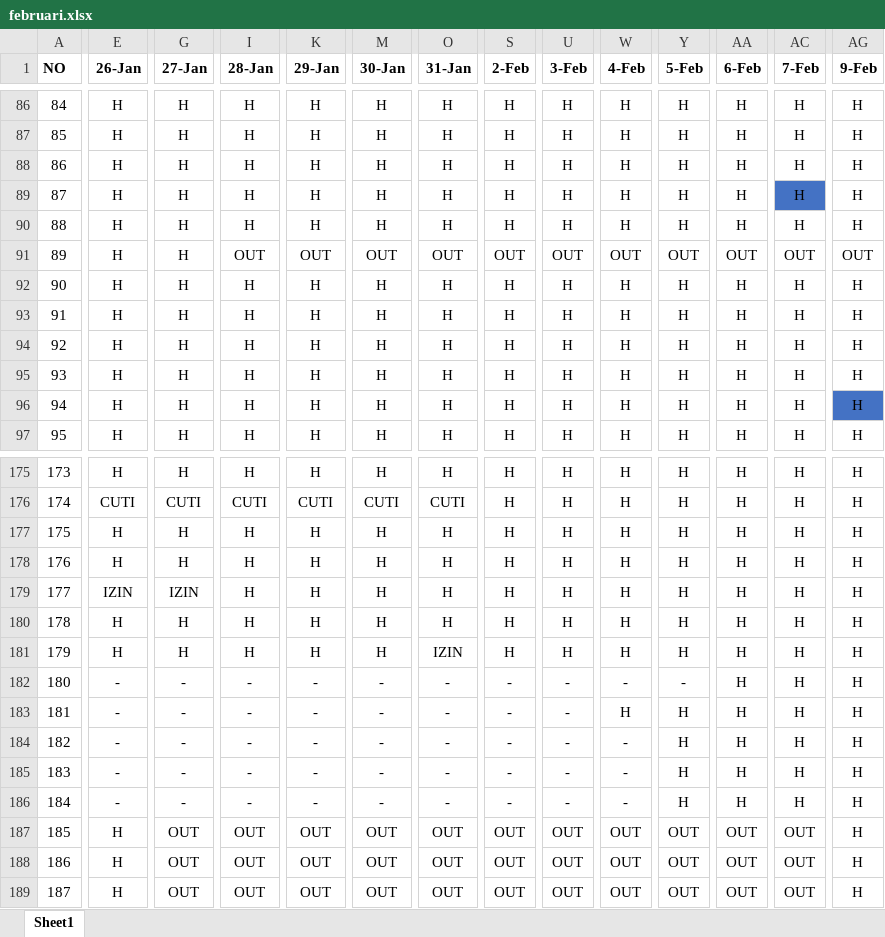
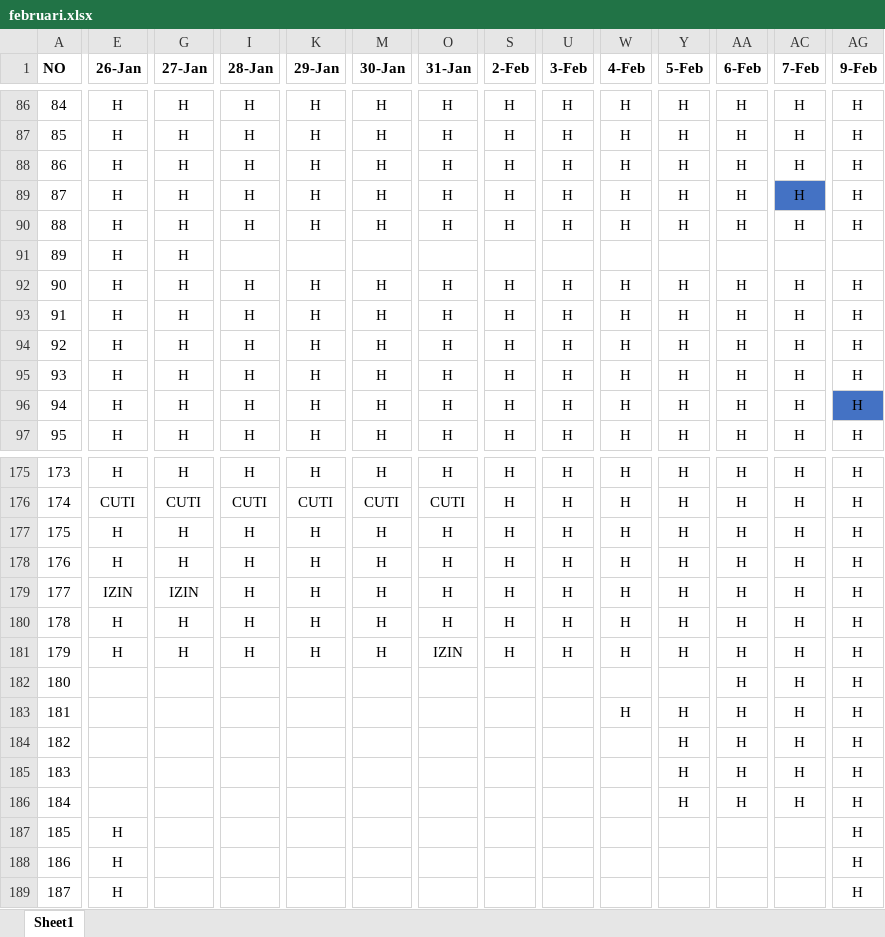
Before and after one commit to sigitsuseno/instance1.uranop.com, an Excel workbook: database/seeders/februari.xlsx, sheet Sheet1, drawn as a sheet; only a part is shown, gaps mark what is left out; values as stored, in another font and other column widths than the file's, no borders; conditional formats not drawn; the diff covers the shown part only; the diff names each change by its address in the sheet, - before the commit and + after, or states it on an @@ line.

Commit message:
125454

```diff
--- a/database/seeders/februari.xlsx (sheet Sheet1)
+++ b/database/seeders/februari.xlsx (sheet Sheet1)
-I91 (28-Jan): OUT
+I91 (28-Jan): (empty)
-K91 (29-Jan): OUT
+K91 (29-Jan): (empty)
-M91 (30-Jan): OUT
+M91 (30-Jan): (empty)
-O91 (31-Jan): OUT
+O91 (31-Jan): (empty)
-S91 (2-Feb): OUT
+S91 (2-Feb): (empty)
-U91 (3-Feb): OUT
+U91 (3-Feb): (empty)
-W91 (4-Feb): OUT
+W91 (4-Feb): (empty)
-Y91 (5-Feb): OUT
+Y91 (5-Feb): (empty)
-AA91 (6-Feb): OUT
+AA91 (6-Feb): (empty)
-AC91 (7-Feb): OUT
+AC91 (7-Feb): (empty)
-AG91 (9-Feb): OUT
+AG91 (9-Feb): (empty)
-E182:E186 (26-Jan): -
+E182:E186 (26-Jan): (empty)
-G182:G186 (27-Jan): -
+G182:G186 (27-Jan): (empty)
-I182:I186 (28-Jan): -
+I182:I186 (28-Jan): (empty)
-K182:K186 (29-Jan): -
+K182:K186 (29-Jan): (empty)
-M182:M186 (30-Jan): -
+M182:M186 (30-Jan): (empty)
-O182:O186 (31-Jan): -
+O182:O186 (31-Jan): (empty)
-S182:S186 (2-Feb): -
+S182:S186 (2-Feb): (empty)
-U182:U186 (3-Feb): -
+U182:U186 (3-Feb): (empty)
-W182 (4-Feb): -
+W182 (4-Feb): (empty)
-Y182 (5-Feb): -
+Y182 (5-Feb): (empty)
-W184:W186 (4-Feb): -
+W184:W186 (4-Feb): (empty)
-G187:G189 (27-Jan): OUT
+G187:G189 (27-Jan): (empty)
-I187:I189 (28-Jan): OUT
+I187:I189 (28-Jan): (empty)
-K187:K189 (29-Jan): OUT
+K187:K189 (29-Jan): (empty)
-M187:M189 (30-Jan): OUT
+M187:M189 (30-Jan): (empty)
-O187:O189 (31-Jan): OUT
+O187:O189 (31-Jan): (empty)
-S187:S189 (2-Feb): OUT
+S187:S189 (2-Feb): (empty)
-U187:U189 (3-Feb): OUT
+U187:U189 (3-Feb): (empty)
-W187:W189 (4-Feb): OUT
+W187:W189 (4-Feb): (empty)
-Y187:Y189 (5-Feb): OUT
+Y187:Y189 (5-Feb): (empty)
-AA187:AA189 (6-Feb): OUT
+AA187:AA189 (6-Feb): (empty)
-AC187:AC189 (7-Feb): OUT
+AC187:AC189 (7-Feb): (empty)
```
Also changed, not shown: 203 edited cells elsewhere in this sheet.
